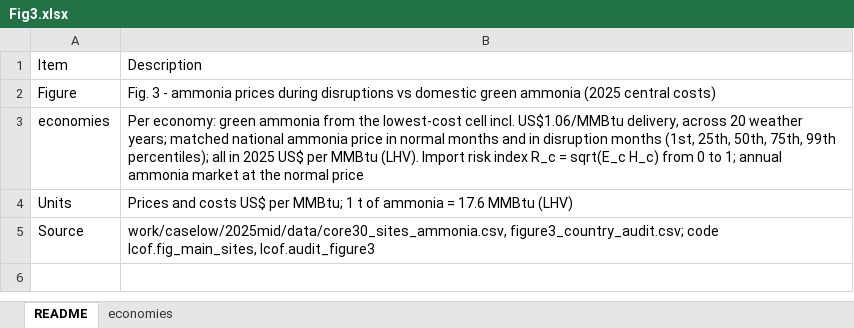
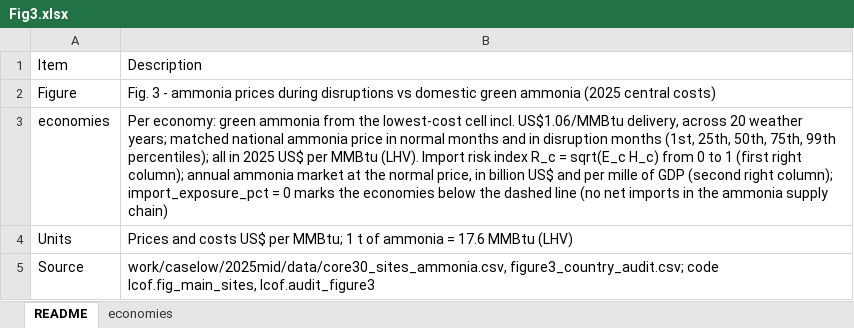
Before and after one commit to thuqining/synfuel-energy-security, an Excel workbook: source_data/Fig3.xlsx, sheet README, drawn as a sheet; values as stored, in another font and other column widths than the file's, no borders; the diff names each change by its address in the sheet, - before the commit and + after, or states it on an @@ line.

```diff
--- a/source_data/Fig3.xlsx (sheet README)
+++ b/source_data/Fig3.xlsx (sheet README)
-B3: …0 to 1; annual ammonia market at the normal price
+B3: …0 to 1 (first right column); annual ammonia market at the normal price, in billion US$ and per mille of GDP (second right column); import_exposure_pct = 0 marks the economies below the dashed line (no net imports in the ammonia supply chain)
```
Also changed, not shown: source_data/Fig1.xlsx, source_data/Fig2.xlsx, 3 other files.
